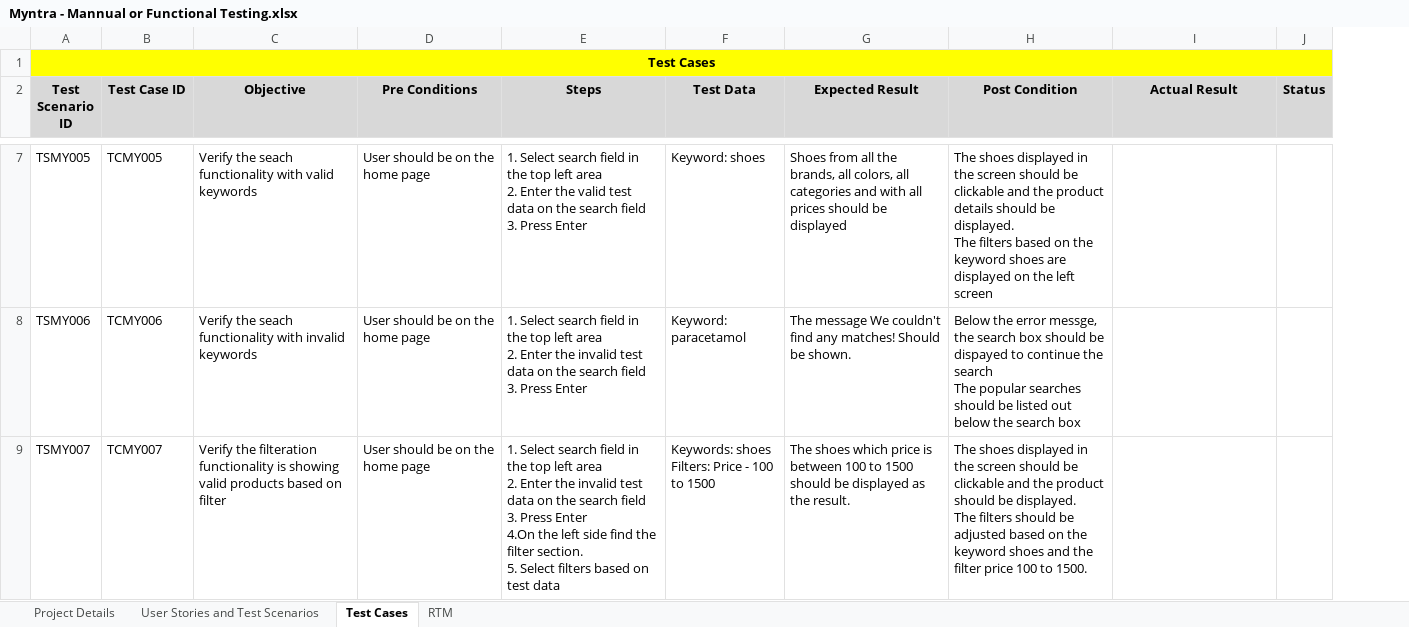
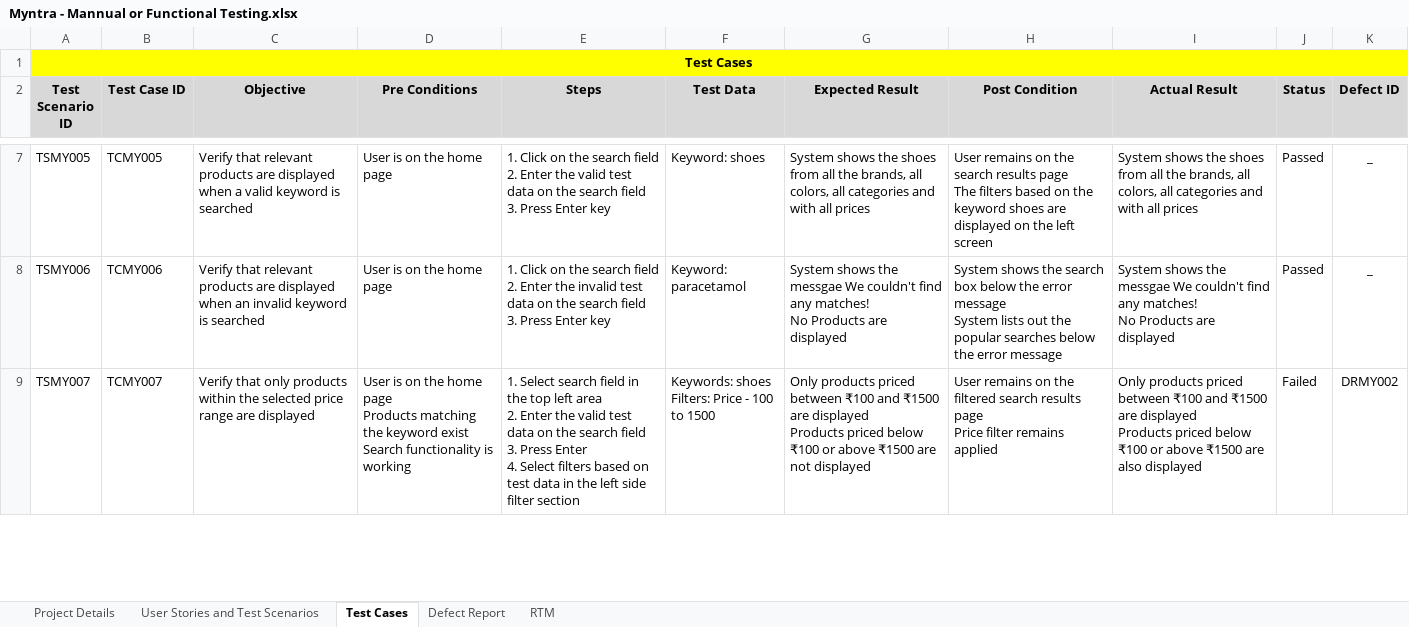
Before and after one commit to VIGNESHWARAN-USER/Software-Testing, an Excel workbook: Project 1/Test analysis & Design/Myntra - Mannual or Functional Testing.xlsx, sheet Test Cases, drawn as a sheet; only a part is shown, gaps mark what is left out; values as stored, in another font and other column widths than the file's, no borders; ↵ is a line break in a cell; the diff covers the shown part only; the diff names each change by its address in the sheet, - before the commit and + after, or states it on an @@ line.

```diff
--- a/Project 1/Test analysis & Design/Myntra - Mannual or Functional Testing.xlsx (sheet Test Cases)
+++ b/Project 1/Test analysis & Design/Myntra - Mannual or Functional Testing.xlsx (sheet Test Cases)
+sheet tab: Defect Report
+column K (Defect ID), rows 7-9: _ | _ | DRMY002
-C7 (Objective): Verify the seach functionality with valid keywords
+C7 (Objective): Verify that relevant products are displayed when a valid keyword is searched
-D7:D8 (Pre Conditions): User should be on the home page
+D7:D8 (Pre Conditions): User is on the home page
-E7 (Steps): 1. Select search field in the top left area ↵ 2. Enter the valid test data on the search field ↵ 3. Press Enter
+E7 (Steps): 1. Click on the search field ↵ 2. Enter the valid test data on the search field ↵ 3. Press Enter key
-G7 (Expected Result): Shoes from all the brands, all colors, all categories and with all prices should be displayed
+G7 (Expected Result): System shows the shoes from all the brands, all colors, all categories and with all prices
-H7 (Post Condition): The shoes displayed in the screen should be clickable and the product details should be displayed. ↵ The filters…
+H7 (Post Condition): User remains on the search results page ↵ The filters…
-I7 (Actual Result): (empty)
+I7 (Actual Result): System shows the shoes from all the brands, all colors, all categories and with all prices
-J7:J8 (Status): (empty)
+J7:J8 (Status): Passed
-C8 (Objective): Verify the seach functionality with invalid keywords
+C8 (Objective): Verify that relevant products are displayed when an invalid keyword is searched
-E8 (Steps): 1. Select search field in the top left area ↵ 2. Enter the invalid test data on the search field ↵ 3. Press Enter
+E8 (Steps): 1. Click on the search field ↵ 2. Enter the invalid test data on the search field ↵ 3. Press Enter key
-G8 (Expected Result): The message We couldn't find any matches! Should be shown.
+G8 (Expected Result): System shows the messgae We couldn't find any matches! ↵ No Products are displayed
-H8 (Post Condition): Below the error messge, the search box should be dispayed to continue the search ↵ The popular searches should be listed out below the search box
+H8 (Post Condition): System shows the search box below the error message ↵ System lists out the popular searches below the error message
-I8 (Actual Result): (empty)
+I8 (Actual Result): System shows the messgae We couldn't find any matches! ↵ No Products are displayed
-C9 (Objective): Verify the filteration functionality is showing valid products based on filter
+C9 (Objective): Verify that only products within the selected price range are displayed
-D9 (Pre Conditions): User should be on the home page
+D9 (Pre Conditions): User is on the home page ↵ Products matching the keyword exist ↵ Search functionality is working
-E9 (Steps): …Enter the invalid test data on the search field ↵ 3. Press Enter ↵ 4.On the left side find the filter section. ↵ 5. Select filters based on test data
+E9 (Steps): …Enter the valid test data on the search field ↵ 3. Press Enter ↵ 4. Select filters based on test data in the left side filter section
-G9 (Expected Result): The shoes which price is between 100 to 1500 should be displayed as the result.
+G9 (Expected Result): Only products priced between ₹100 and ₹1500 are displayed ↵ Products priced below ₹100 or above ₹1500 are not displayed
-H9 (Post Condition): The shoes displayed in the screen should be clickable and the product should be displayed. ↵ The filters should be adjusted based on the keyword shoes and the filter price 100 to 1500.
+H9 (Post Condition): User remains on the filtered search results page ↵ Price filter remains applied
-I9 (Actual Result): (empty)
+I9 (Actual Result): Only products priced between ₹100 and ₹1500 are displayed ↵ Products priced below ₹100 or above ₹1500 are also displayed
-J9 (Status): (empty)
+J9 (Status): Failed
```
Also changed, not shown: 24 removed rows and 36 edited cells elsewhere in this sheet, sheet User Stories and Test Scenarios, sheet RTM, 15 other files.
